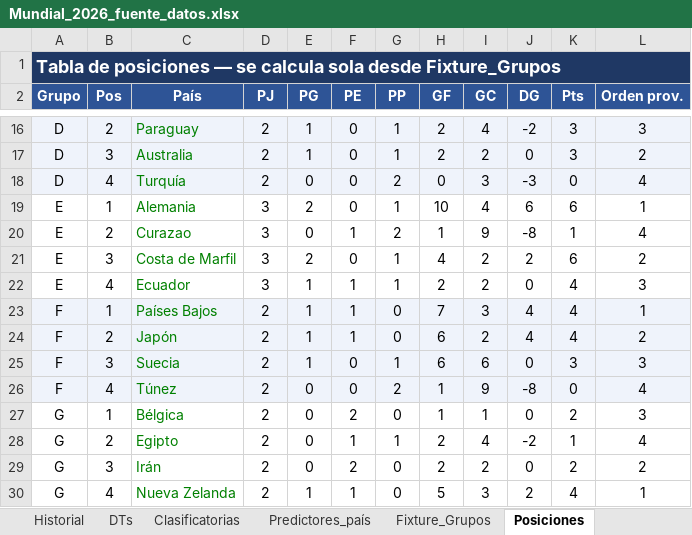
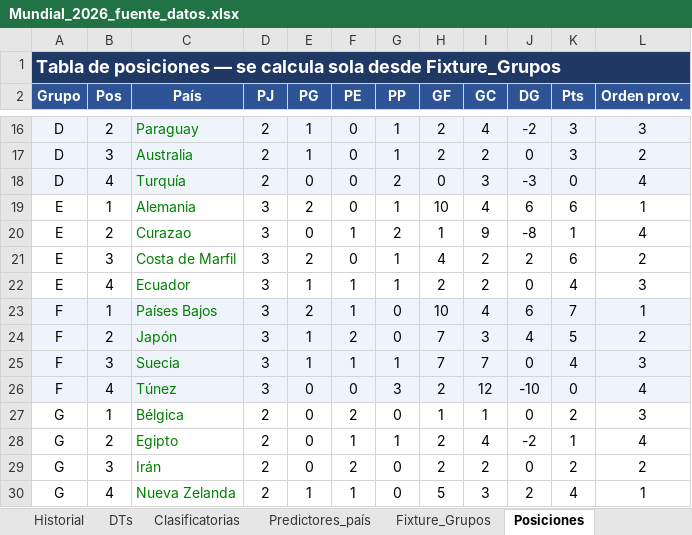
Before and after one commit to santiagoriverti/ML_prediccion_mundial2026, an Excel workbook: Mundial_2026_fuente_datos.xlsx, sheet Posiciones, drawn as a sheet; only a part is shown, gaps mark what is left out; values as stored, in another font and other column widths than the file's, no borders; the diff names each change by its address in the sheet, - before the commit and + after, or states it on an @@ line.

Commit message:
Add files via upload

```diff
--- a/Mundial_2026_fuente_datos.xlsx (sheet Posiciones)
+++ b/Mundial_2026_fuente_datos.xlsx (sheet Posiciones)
-D23:D26 (PJ): 2
+D23:D26 (PJ): 3
-E23 (PG): 1
+E23 (PG): 2
-H23 (GF): 7
+H23 (GF): 10
-I23 (GC): 3
+I23 (GC): 4
-J23 (DG): 4
+J23 (DG): 6
-K23 (Pts): 4
+K23 (Pts): 7
-F24 (PE): 1
+F24 (PE): 2
-H24:H25 (GF): 6
+H24:H25 (GF): 7
-I24 (GC): 2
+I24 (GC): 3
-K24 (Pts): 4
+K24 (Pts): 5
-F25 (PE): 0
+F25 (PE): 1
-I25 (GC): 6
+I25 (GC): 7
-K25 (Pts): 3
+K25 (Pts): 4
-G26 (PP): 2
+G26 (PP): 3
-H26 (GF): 1
+H26 (GF): 2
-I26 (GC): 9
+I26 (GC): 12
-J26 (DG): -8
+J26 (DG): -10
```
Also changed, not shown: sheet Fixture_Grupos.
